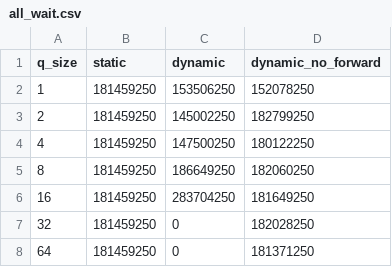
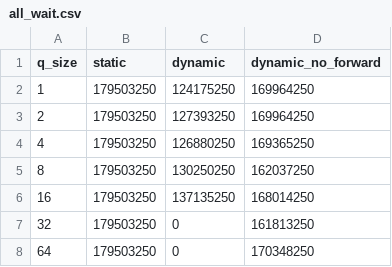
Before and after one commit to robertszafa/sycl-playground, a CSV file: exp_data/maximal_matching/simulation/all_wait.csv, drawn as a sheet.

```diff
--- a/exp_data/maximal_matching/simulation/all_wait.csv
+++ b/exp_data/maximal_matching/simulation/all_wait.csv
@@ -1,8 +1,8 @@
 q_size,static,dynamic,dynamic_no_forward
-1,181459250,153506250,152078250
-2,181459250,145002250,182799250
-4,181459250,147500250,180122250
-8,181459250,186649250,182060250
-16,181459250,283704250,181649250
-32,181459250,0,182028250
-64,181459250,0,181371250
+1,179503250,124175250,169964250
+2,179503250,127393250,169964250
+4,179503250,126880250,169365250
+8,179503250,130250250,162037250
+16,179503250,137135250,168014250
+32,179503250,0,161813250
+64,179503250,0,170348250
```
Also changed, not shown: exp_data/maximal_matching/simulation/no_wait.csv, exp_data/maximal_matching/simulation/percentage_wait_5.csv, 2 other files.
